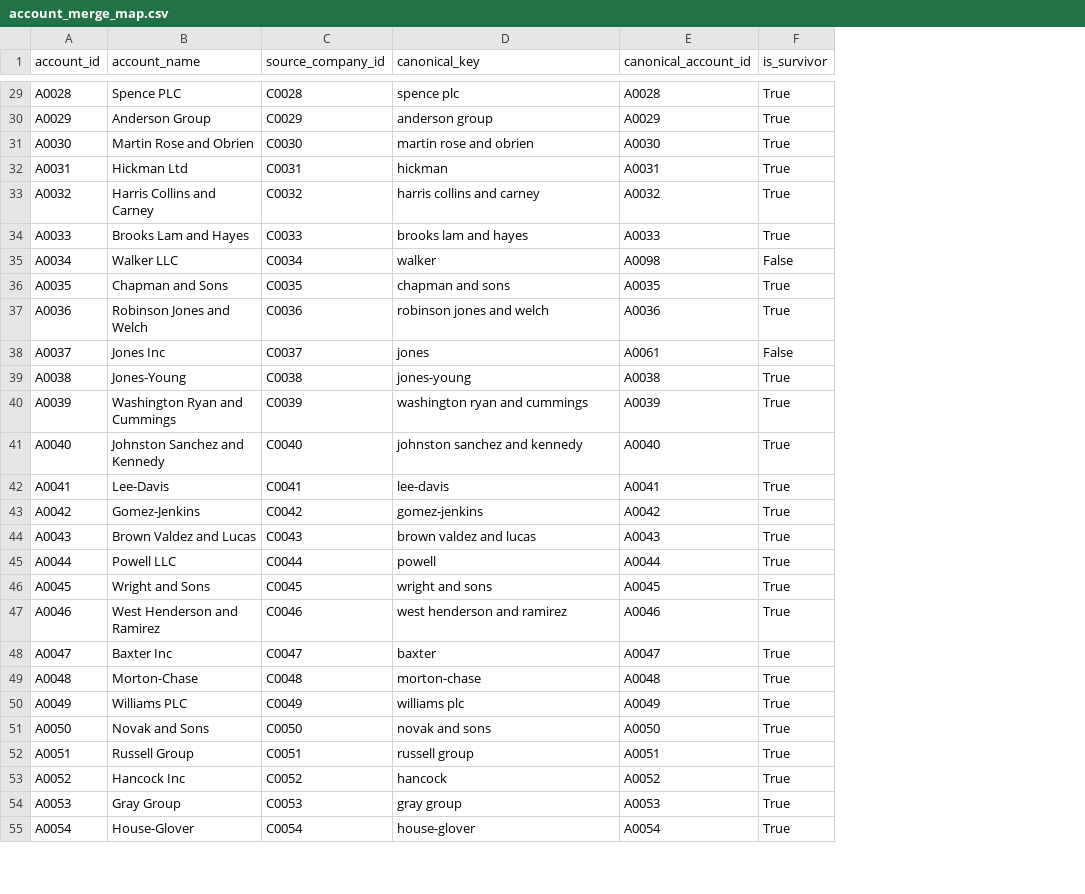
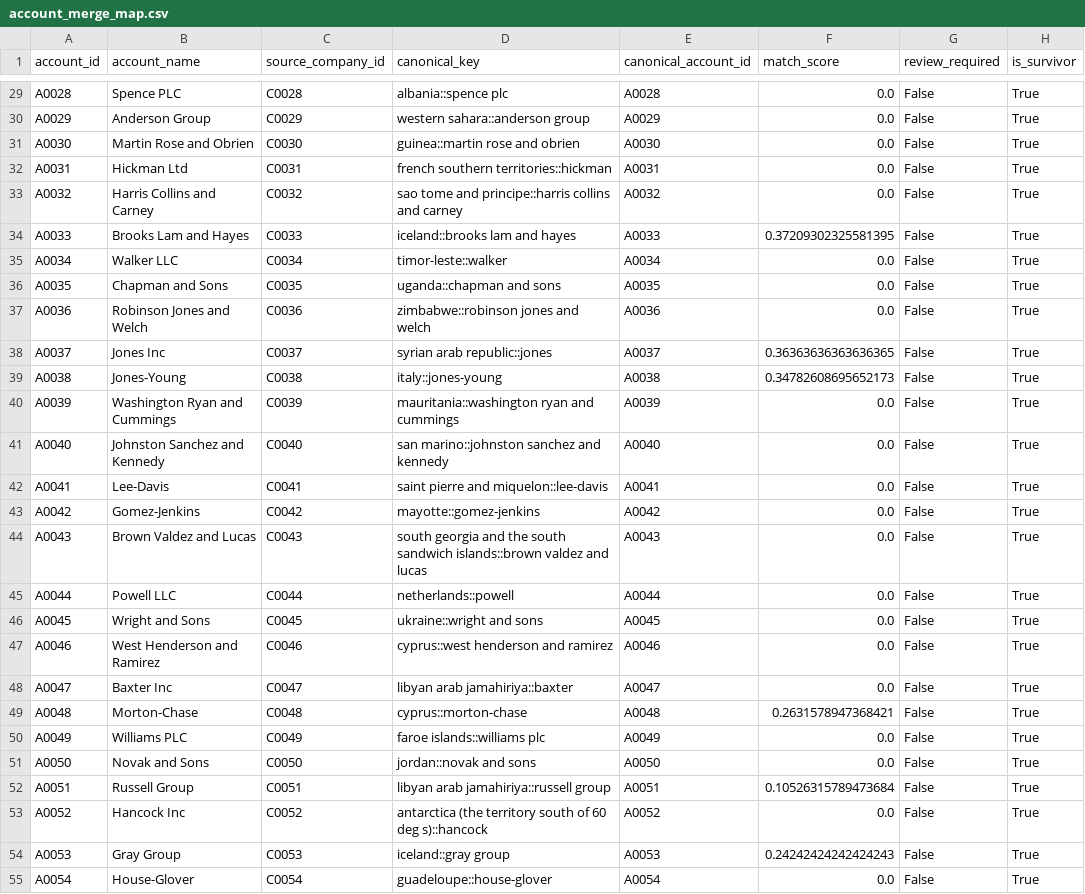
Before and after one commit to yashk511/crm-pipeline-hygiene-dashboard, a CSV file: clean/account_merge_map.csv, drawn as a sheet; only a part is shown, gaps mark what is left out; addresses are those after the commit; the diff covers the shown part only; the diff names each change by its address in the sheet, - before the commit and + after, or states it on an @@ line.

Commit message:
Improve deduplication with blocked matching

```diff
--- a/clean/account_merge_map.csv
+++ b/clean/account_merge_map.csv
+column F (match_score), rows 29-55: 0.0 | 0.0 | 0.0 | 0.0 | 0.0 | 0.37209302325581395 | 0.0 | 0.0 | 0.0 | 0.36363636363636365 | 0.34782608695652173 | 0.0 | 0.0 | 0.0 | 0.0 | 0.0 | 0.0 | 0.0 | 0.0 | 0.0 | 0.2631578947368421 | 0.0 | 0.0 | 0.10526315789473684 | 0.0 | 0.24242424242424243 | 0.0
+column G (review_required), rows 29-55: all False
-D29 (canonical_key): spence plc
+D29 (canonical_key): albania::spence plc
-D30 (canonical_key): anderson group
+D30 (canonical_key): western sahara::anderson group
-D31 (canonical_key): martin rose and obrien
+D31 (canonical_key): guinea::martin rose and obrien
-D32 (canonical_key): hickman
+D32 (canonical_key): french southern territories::hickman
-D33 (canonical_key): harris collins and carney
+D33 (canonical_key): sao tome and principe::harris collins and carney
-D34 (canonical_key): brooks lam and hayes
+D34 (canonical_key): iceland::brooks lam and hayes
-D35 (canonical_key): walker
+D35 (canonical_key): timor-leste::walker
-E35 (canonical_account_id): A0098
+E35 (canonical_account_id): A0034
-H35 (is_survivor): False
+H35 (is_survivor): True
-D36 (canonical_key): chapman and sons
+D36 (canonical_key): uganda::chapman and sons
-D37 (canonical_key): robinson jones and welch
+D37 (canonical_key): zimbabwe::robinson jones and welch
-D38 (canonical_key): jones
+D38 (canonical_key): syrian arab republic::jones
-E38 (canonical_account_id): A0061
+E38 (canonical_account_id): A0037
-H38 (is_survivor): False
+H38 (is_survivor): True
-D39 (canonical_key): jones-young
+D39 (canonical_key): italy::jones-young
-D40 (canonical_key): washington ryan and cummings
+D40 (canonical_key): mauritania::washington ryan and cummings
-D41 (canonical_key): johnston sanchez and kennedy
+D41 (canonical_key): san marino::johnston sanchez and kennedy
-D42 (canonical_key): lee-davis
+D42 (canonical_key): saint pierre and miquelon::lee-davis
-D43 (canonical_key): gomez-jenkins
+D43 (canonical_key): mayotte::gomez-jenkins
-D44 (canonical_key): brown valdez and lucas
+D44 (canonical_key): south georgia and the south sandwich islands::brown valdez and lucas
-D45 (canonical_key): powell
+D45 (canonical_key): netherlands::powell
-D46 (canonical_key): wright and sons
+D46 (canonical_key): ukraine::wright and sons
-D47 (canonical_key): west henderson and ramirez
+D47 (canonical_key): cyprus::west henderson and ramirez
-D48 (canonical_key): baxter
+D48 (canonical_key): libyan arab jamahiriya::baxter
-D49 (canonical_key): morton-chase
+D49 (canonical_key): cyprus::morton-chase
-D50 (canonical_key): williams plc
+D50 (canonical_key): faroe islands::williams plc
-D51 (canonical_key): novak and sons
+D51 (canonical_key): jordan::novak and sons
-D52 (canonical_key): russell group
+D52 (canonical_key): libyan arab jamahiriya::russell group
-D53 (canonical_key): hancock
+D53 (canonical_key): antarctica (the territory south of 60 deg s)::hancock
-D54 (canonical_key): gray group
+D54 (canonical_key): iceland::gray group
-D55 (canonical_key): house-glover
+D55 (canonical_key): guadeloupe::house-glover
```
Also changed, not shown: 152 edited cells elsewhere in this file, clean/dim_accounts.csv, clean/fact_opportunities.csv, 9 other files.
